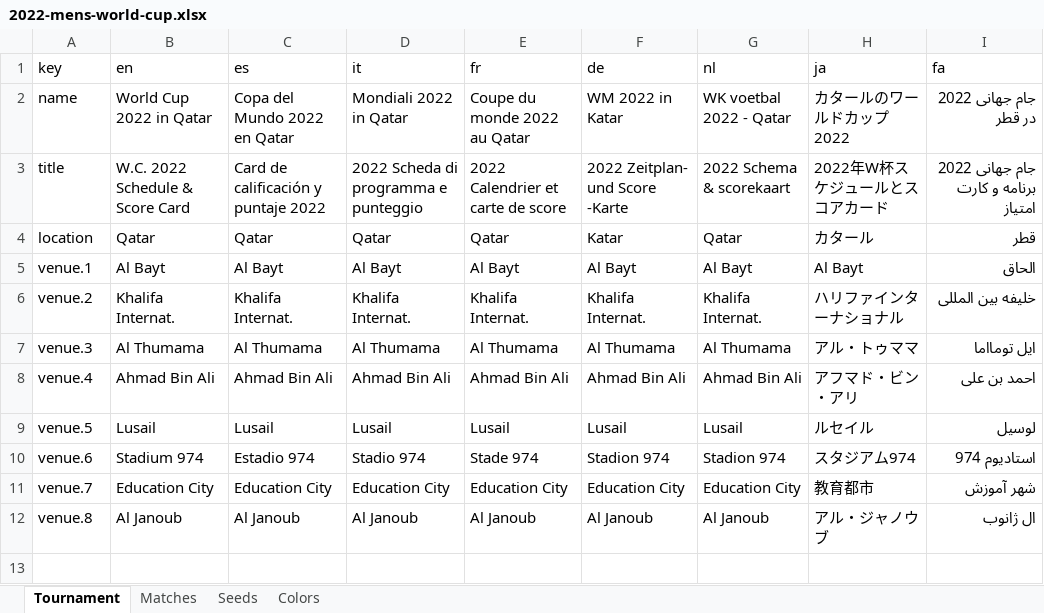
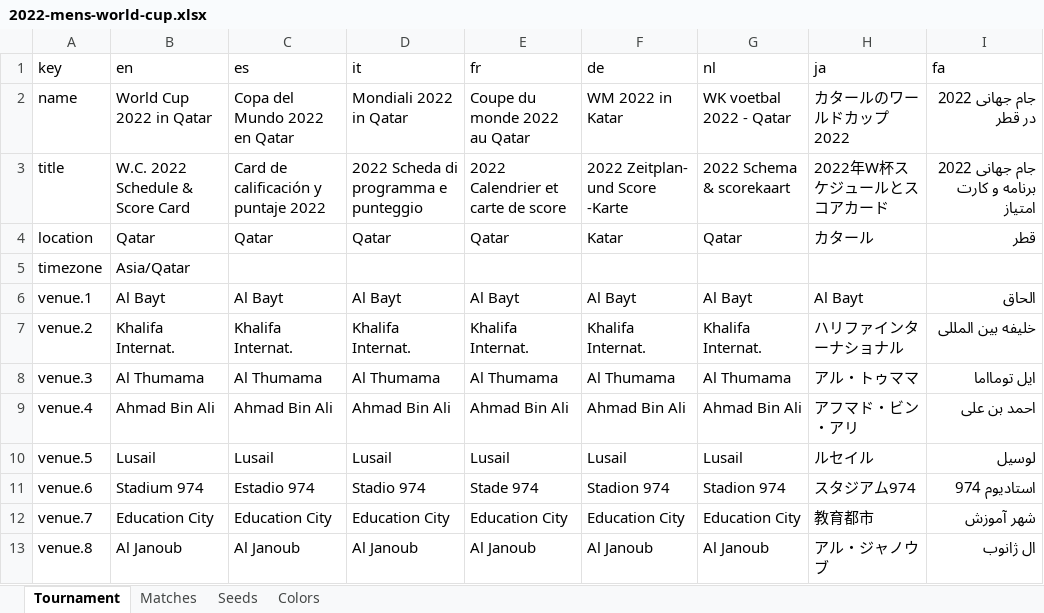
Before and after one commit to bruceoberg/soccer-tourney-poster, an Excel workbook: tournaments/2022-mens-world-cup.xlsx, sheet Tournament, drawn as a sheet; values as stored, in another font and other column widths than the file's, no borders; table styles not drawn; the diff names each change by its address in the sheet, - before the commit and + after, or states it on an @@ line.

```diff
--- a/tournaments/2022-mens-world-cup.xlsx (sheet Tournament)
+++ b/tournaments/2022-mens-world-cup.xlsx (sheet Tournament)
+row 5: timezone | Asia/Qatar
```
Also changed, not shown: tournaments/2018-mens-world-cup.xlsx, tournaments/2023-womens-world-cup.xlsx, 3 other files.
